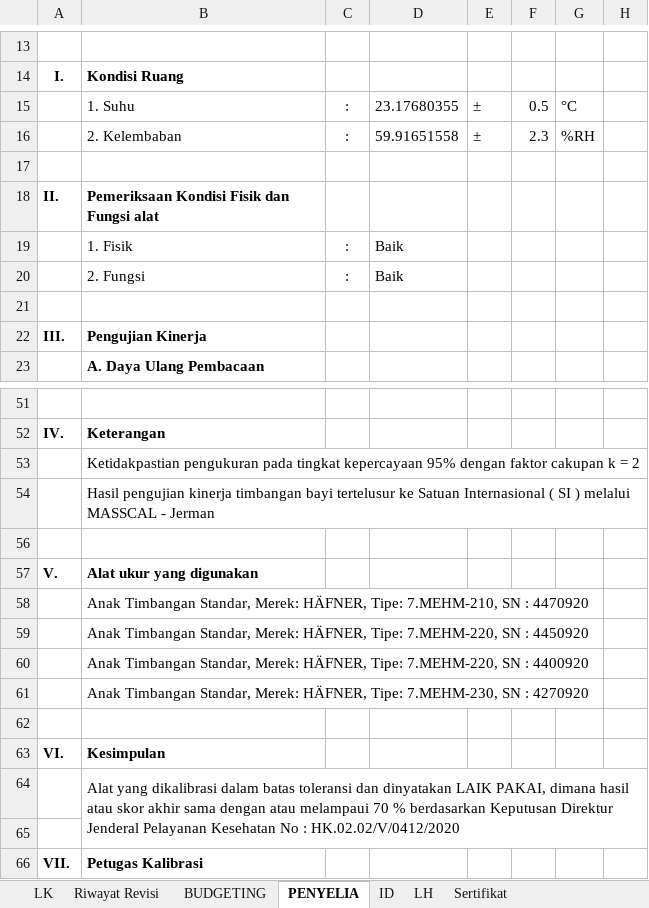
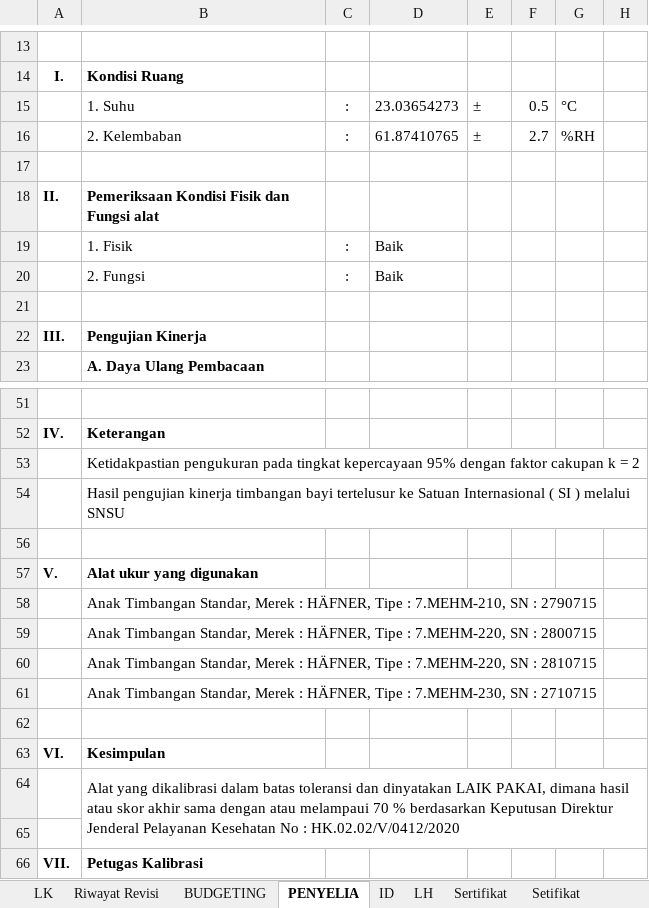
Before and after one commit to syaokifaradisa9/bpfkbanjarbaru, an Excel workbook: public/alkes_excel_file/Timbangan_Bayi.xlsx, sheet PENYELIA, drawn as a sheet; only a part is shown, gaps mark what is left out; values as stored, in another font and other column widths than the file's, no borders; the diff names each change by its address in the sheet, - before the commit and + after, or states it on an @@ line.

Commit message:
Perbaikan Posisi Seeder Timbangan Bayi

```diff
--- a/public/alkes_excel_file/Timbangan_Bayi.xlsx (sheet PENYELIA)
+++ b/public/alkes_excel_file/Timbangan_Bayi.xlsx (sheet PENYELIA)
@@ sheet tab unhidden: Setifikat @@
-D15: 23.17680355
+D15: 23.03654273
-D16: 59.91651558
+D16: 61.87410765
-F16: 2.3
+F16: 2.7
-B54: …) melalui MASSCAL - Jerman
+B54: …) melalui SNSU
-B58: …Timbangan Standar, Merek: HÄFNER, Tipe: 7.MEHM-210, SN : 4470920
+B58: …Timbangan Standar, Merek : HÄFNER, Tipe : 7.MEHM-210, SN : 2790715
-B59: …Timbangan Standar, Merek: HÄFNER, Tipe: 7.MEHM-220, SN : 4450920
+B59: …Timbangan Standar, Merek : HÄFNER, Tipe : 7.MEHM-220, SN : 2800715
-B60: …Timbangan Standar, Merek: HÄFNER, Tipe: 7.MEHM-220, SN : 4400920
+B60: …Timbangan Standar, Merek : HÄFNER, Tipe : 7.MEHM-220, SN : 2810715
-B61: …Timbangan Standar, Merek: HÄFNER, Tipe: 7.MEHM-230, SN : 4270920
+B61: …Timbangan Standar, Merek : HÄFNER, Tipe : 7.MEHM-230, SN : 2710715
```
Also changed, not shown: sheet BUDGETING, sheet ID, sheet LH, sheet Sertifikat, other sheet tabs, hidden cells, 1 other file.
